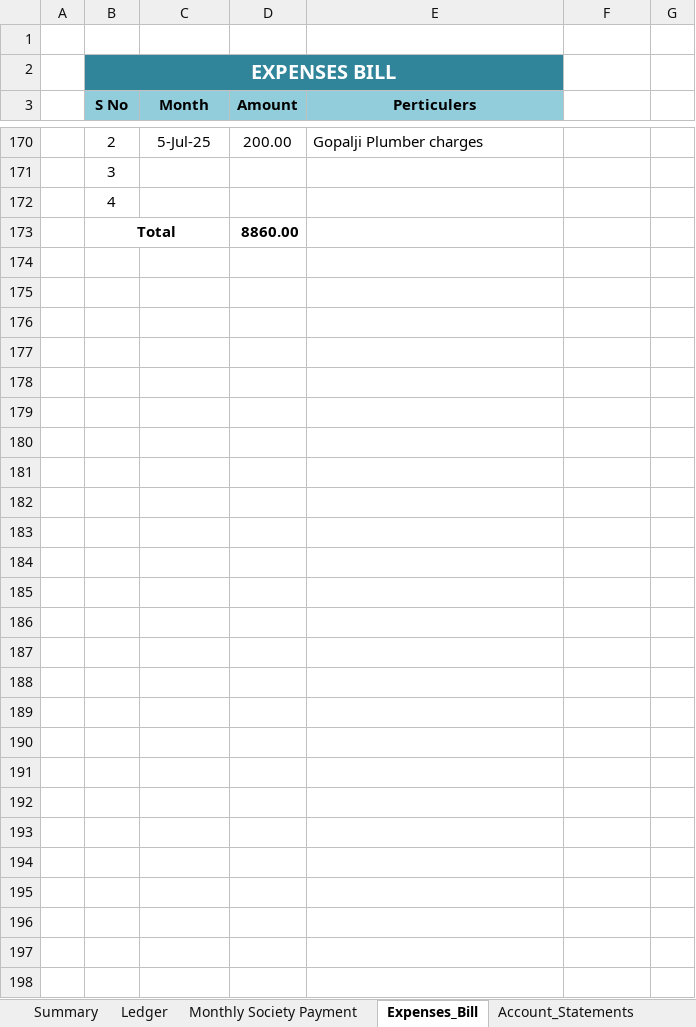
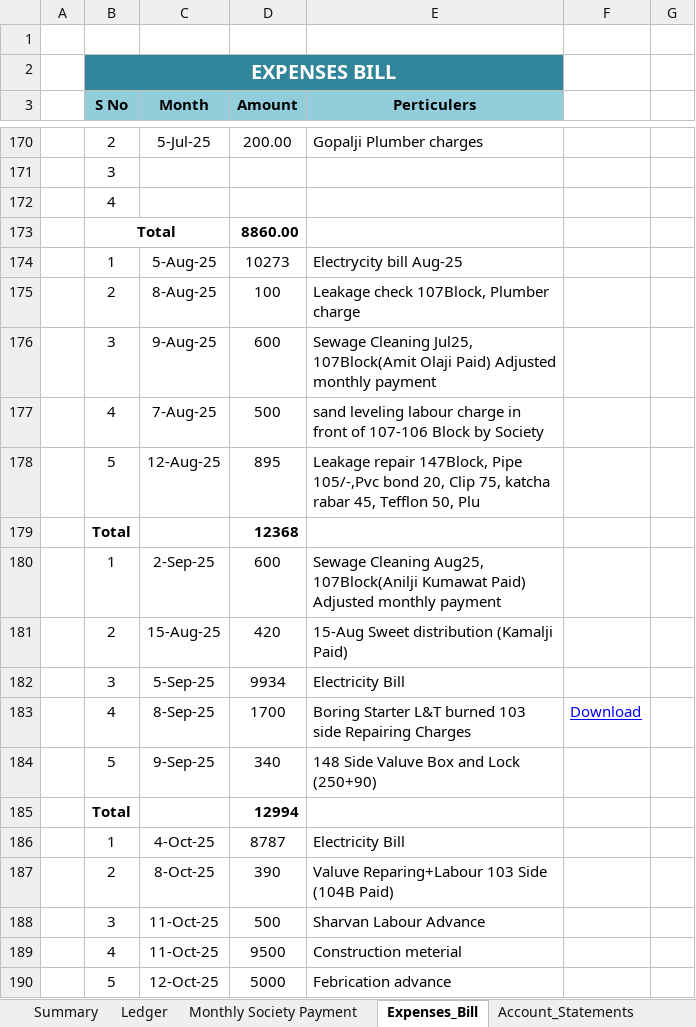
Before and after one commit to dixit155/JyotiEnclaveSociety, an Excel workbook: JES.xlsx, sheet Expenses_Bill, drawn as a sheet; only a part is shown, gaps mark what is left out; values as stored, in another font and other column widths than the file's, no borders; charts and pictures and conditional formats not drawn; the diff covers the shown part only; the diff names each change by its address in the sheet, - before the commit and + after, or states it on an @@ line.

```diff
--- a/JES.xlsx (sheet Expenses_Bill)
+++ b/JES.xlsx (sheet Expenses_Bill)
+row 174:  | 1 | 5-Aug-25 | 10273 | Electrycity bill Aug-25
+row 175:  | 2 | 8-Aug-25 | 100 | Leakage check 107Block, Plumber charge
+row 176:  | 3 | 9-Aug-25 | 600 | Sewage Cleaning Jul25, 107Block(Amit Olaji Paid) Adjusted monthly payment
+row 177:  | 4 | 7-Aug-25 | 500 | sand leveling labour charge in front of 107-106 Block by Society
+row 178:  | 5 | 12-Aug-25 | 895 | Leakage repair 147Block, Pipe 105/-,Pvc bond 20, Clip 75, katcha rabar 45, Tefflon 50, Plu
+row 179:  | Total |  | 12368
+row 180:  | 1 | 2-Sep-25 | 600 | Sewage Cleaning Aug25, 107Block(Anilji Kumawat Paid) Adjusted monthly payment
+row 181:  | 2 | 15-Aug-25 | 420 | 15-Aug Sweet distribution (Kamalji Paid)
+row 182:  | 3 | 5-Sep-25 | 9934 | Electricity Bill
+row 183:  | 4 | 8-Sep-25 | 1700 | Boring Starter L&T burned 103 side Repairing Charges | Download
+row 184:  | 5 | 9-Sep-25 | 340 | 148 Side Valuve Box and Lock (250+90)
+row 185:  | Total |  | 12994
+row 186:  | 1 | 4-Oct-25 | 8787 | Electricity Bill
+row 187:  | 2 | 8-Oct-25 | 390 | Valuve Reparing+Labour 103 Side (104B Paid)
+row 188:  | 3 | 11-Oct-25 | 500 | Sharvan Labour Advance
+row 189:  | 4 | 11-Oct-25 | 9500 | Construction meterial
+row 190:  | 5 | 12-Oct-25 | 5000 | Febrication advance
```
Also changed, not shown: 57 added rows elsewhere in this sheet, sheet Monthly Society Payment, sheet Ledger, sheet Electric_Bill, sheet Account_Statements, sheet Sewage Cleaning, 1 other file.
